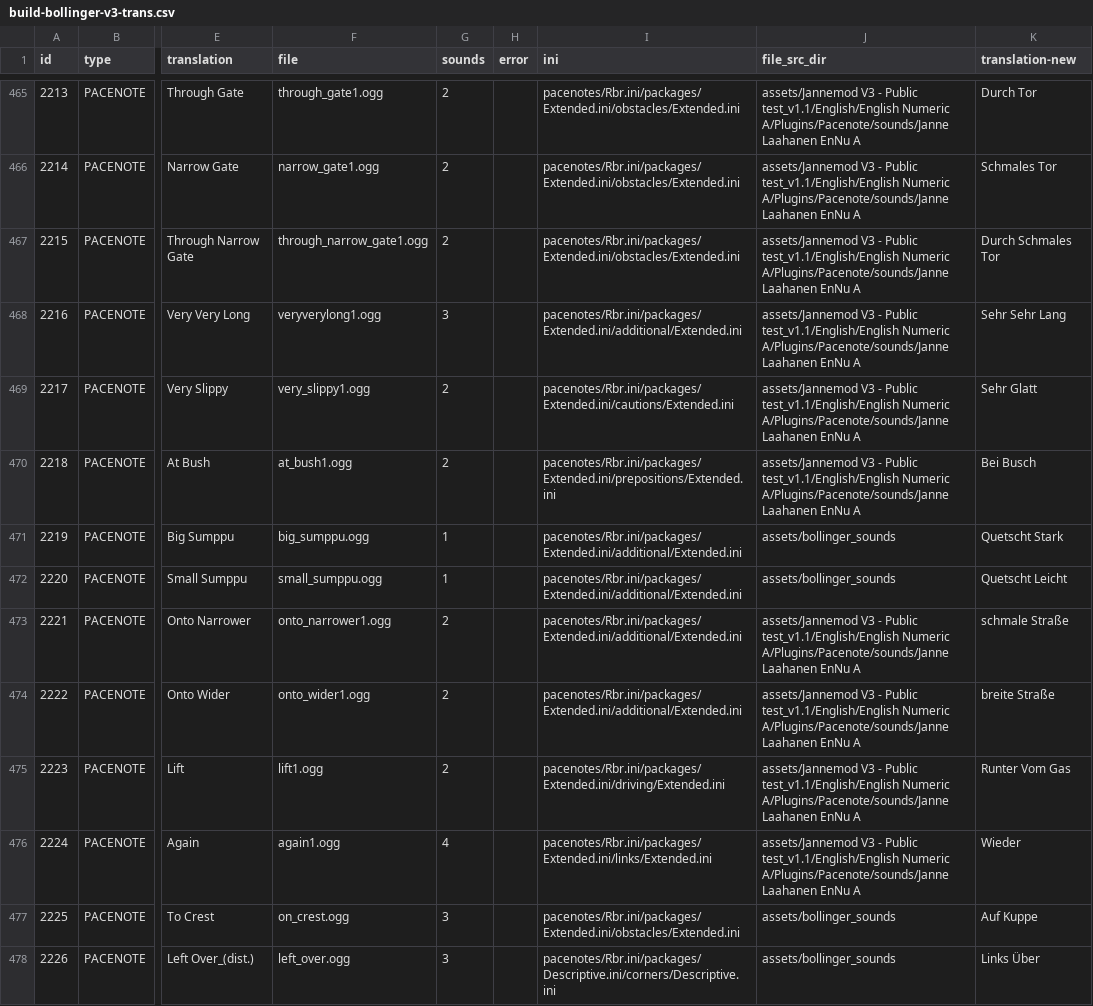
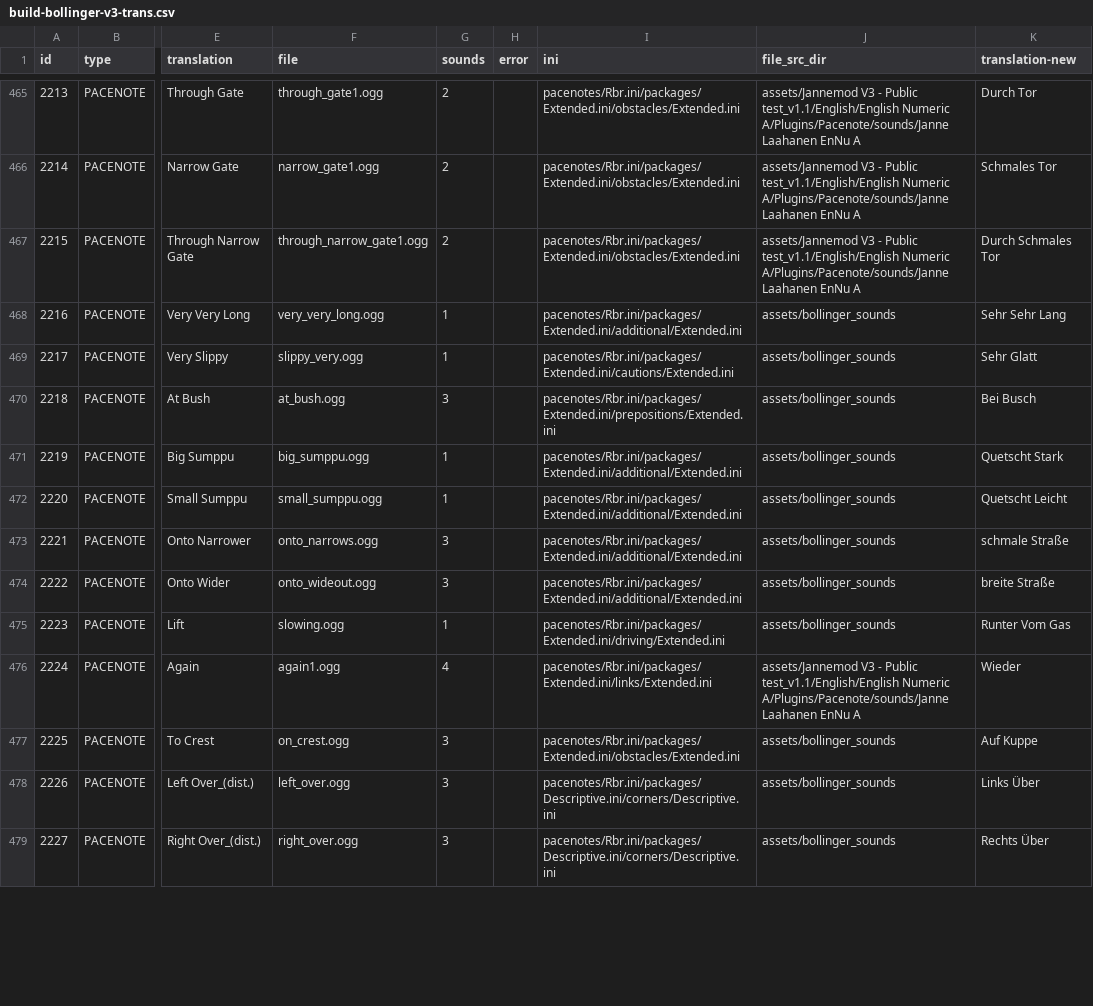
Before and after one commit to durandom/rbr_pacenote_tools, a CSV file: out/build-bollinger-v3-trans.csv, drawn as a sheet; only a part is shown, gaps mark what is left out; the shorter side is filled out with more unchanged rows; the diff covers the shown part only; the diff names each change by its address in the sheet, - before the commit and + after, or states it on an @@ line.

Commit message:
Refactor bollinger sound file and translation for descriptive sounds
Signed-off-by: Marcel Hild <hild@b4mad.net>

```diff
--- a/out/build-bollinger-v3-trans.csv
+++ b/out/build-bollinger-v3-trans.csv
-F468 (file): veryverylong1.ogg
+F468 (file): very_very_long.ogg
-G468 (sounds): 3
+G468 (sounds): 1
-J468:J470 (file_src_dir): assets/Jannemod V3 - Public test_v1.1/English/English Numeric A/Plugins/Pacenote/sounds/Janne Laahanen EnNu A
+J468:J470 (file_src_dir): assets/bollinger_sounds
-F469 (file): very_slippy1.ogg
+F469 (file): slippy_very.ogg
-G469 (sounds): 2
+G469 (sounds): 1
-F470 (file): at_bush1.ogg
+F470 (file): at_bush.ogg
-G470 (sounds): 2
+G470 (sounds): 3
-F473 (file): onto_narrower1.ogg
+F473 (file): onto_narrows.ogg
-G473:G474 (sounds): 2
+G473:G474 (sounds): 3
-J473:J475 (file_src_dir): assets/Jannemod V3 - Public test_v1.1/English/English Numeric A/Plugins/Pacenote/sounds/Janne Laahanen EnNu A
+J473:J475 (file_src_dir): assets/bollinger_sounds
-F474 (file): onto_wider1.ogg
+F474 (file): onto_wideout.ogg
-F475 (file): lift1.ogg
+F475 (file): slowing.ogg
-G475 (sounds): 2
+G475 (sounds): 1
```
Also changed, not shown: 82 edited cells elsewhere in this file, out/build-bollinger-v3-missing-fixes.csv, out/build-bollinger-v3.csv, 4 other files.
